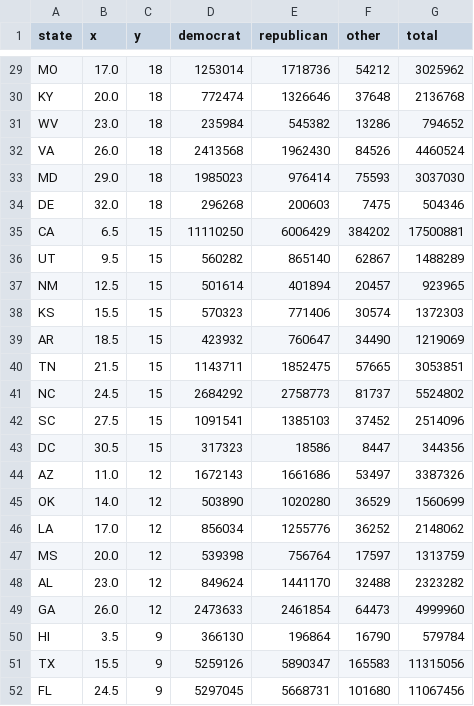
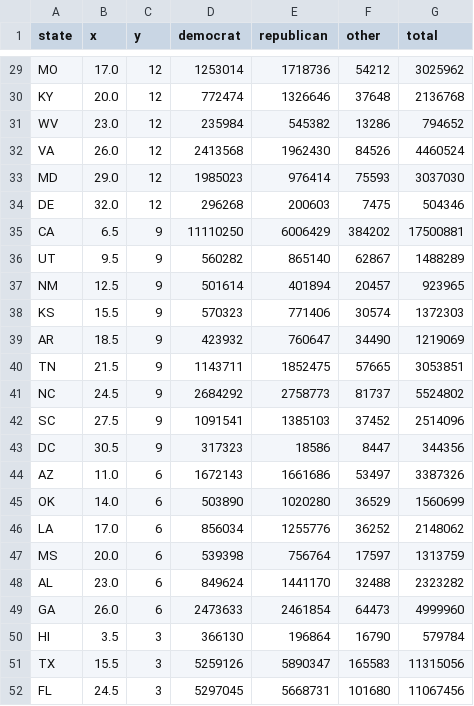
Before and after one commit to oscarleoo/matplotlib-tutorial-data, a CSV file: us_election_2020.csv, drawn as a sheet; only a part is shown, gaps mark what is left out; the diff covers the shown part only; the diff names each change by its address in the sheet, - before the commit and + after, or states it on an @@ line.

```diff
--- a/us_election_2020.csv
+++ b/us_election_2020.csv
-C29:C34 (y): 18
+C29:C34 (y): 12
-C35:C43 (y): 15
+C35:C43 (y): 9
-C44:C49 (y): 12
+C44:C49 (y): 6
-C50:C52 (y): 9
+C50:C52 (y): 3
```
Also changed, not shown: 27 edited cells elsewhere in this file.
